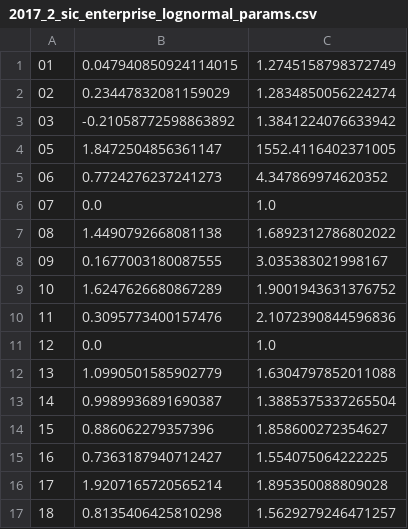
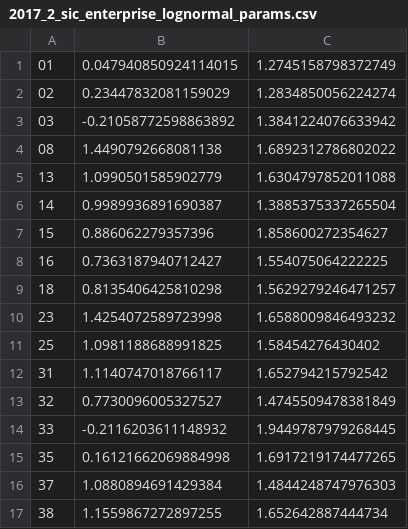
Before and after one commit to alfredholmes/abm_job_locations, a CSV file: Data Analysis/Enterprise Prediction/Data/2017_2_sic_enterprise_lognormal_params.csv, drawn as a sheet; only a part is shown; the shorter side is filled out with more unchanged rows; the diff covers the shown part only.

```diff
--- a/Data Analysis/Enterprise Prediction/Data/2017_2_sic_enterprise_lognormal_params.csv
+++ b/Data Analysis/Enterprise Prediction/Data/2017_2_sic_enterprise_lognormal_params.csv
@@ -3,10 +3,3 @@
 03,-0.21058772598863892,1.3841224076633942
-05,1.8472504856361147,1552.4116402371005
-06,0.7724276237241273,4.347869974620352
-07,0.0,1.0
 08,1.4490792668081138,1.6892312786802022
-09,0.1677003180087555,3.035383021998167
-10,1.6247626680867289,1.9001943631376752
-11,0.3095773400157476,2.1072390844596836
-12,0.0,1.0
 13,1.0990501585902779,1.6304797852011088
@@ -15,3 +8,2 @@
 16,0.7363187940712427,1.554075064222225
-17,1.9207165720565214,1.895350088809028
 18,0.8135406425810298,1.5629279246471257
```
Also changed, not shown: 27 removed rows elsewhere in this file, Data Analysis/Enterprise Prediction/Data/2017_la_enterprise_lognormal_params.csv, 6 other files.
